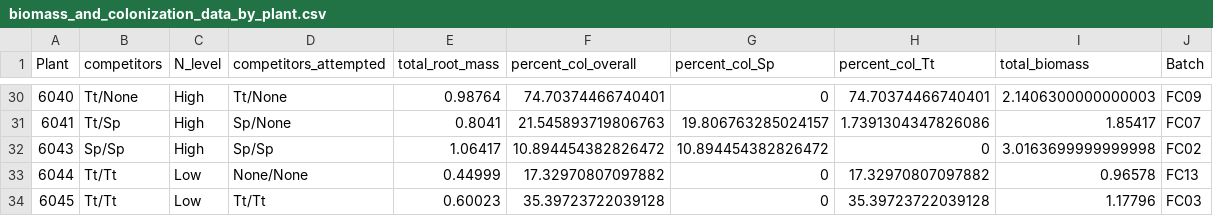
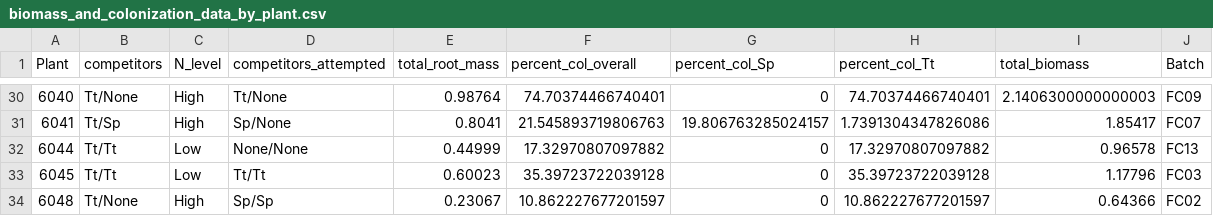
Before and after one commit to laurabogar/fungal-competition2020, a CSV file: processeddata/biomass_and_colonization_data_by_plant.csv, drawn as a sheet; only a part is shown, gaps mark what is left out; the shorter side is filled out with more unchanged rows; the diff names each change by its address in the sheet, - before the commit and + after, or states it on an @@ line.

```diff
--- a/processeddata/biomass_and_colonization_data_by_plant.csv
+++ b/processeddata/biomass_and_colonization_data_by_plant.csv
-row 32: 6043 | Sp/Sp | High | Sp/Sp | 1.06417 | 10.894454382826472 | 10.894454382826472 | 0 | 3.0163699999999998 | FC02
```
Also changed, not shown: processeddata/Biomass_and_colonization_forplants_with_no_Tt_contamination.csv, processeddata/biomass_and_colonization_data_by_compartment.csv, 31 other files.
